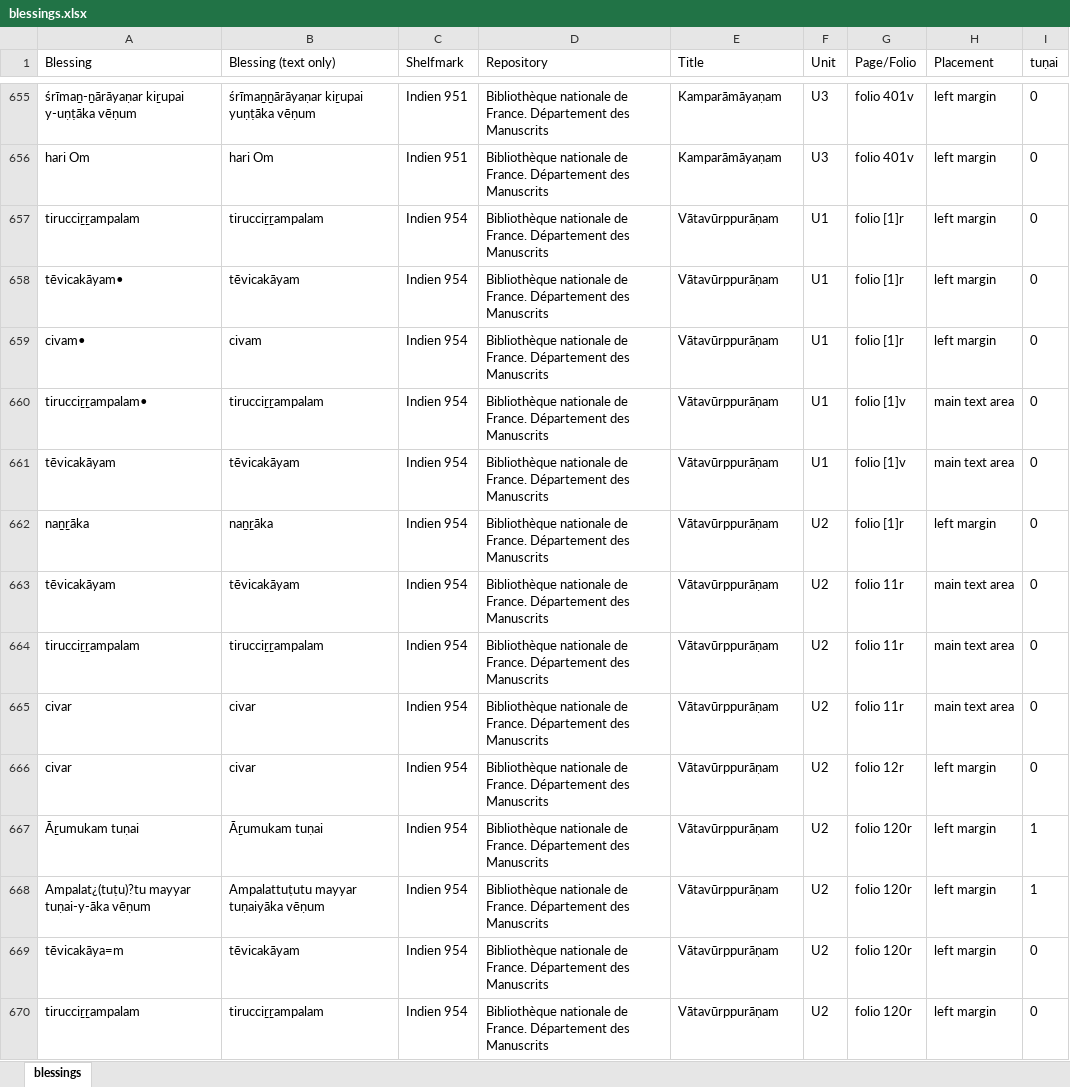
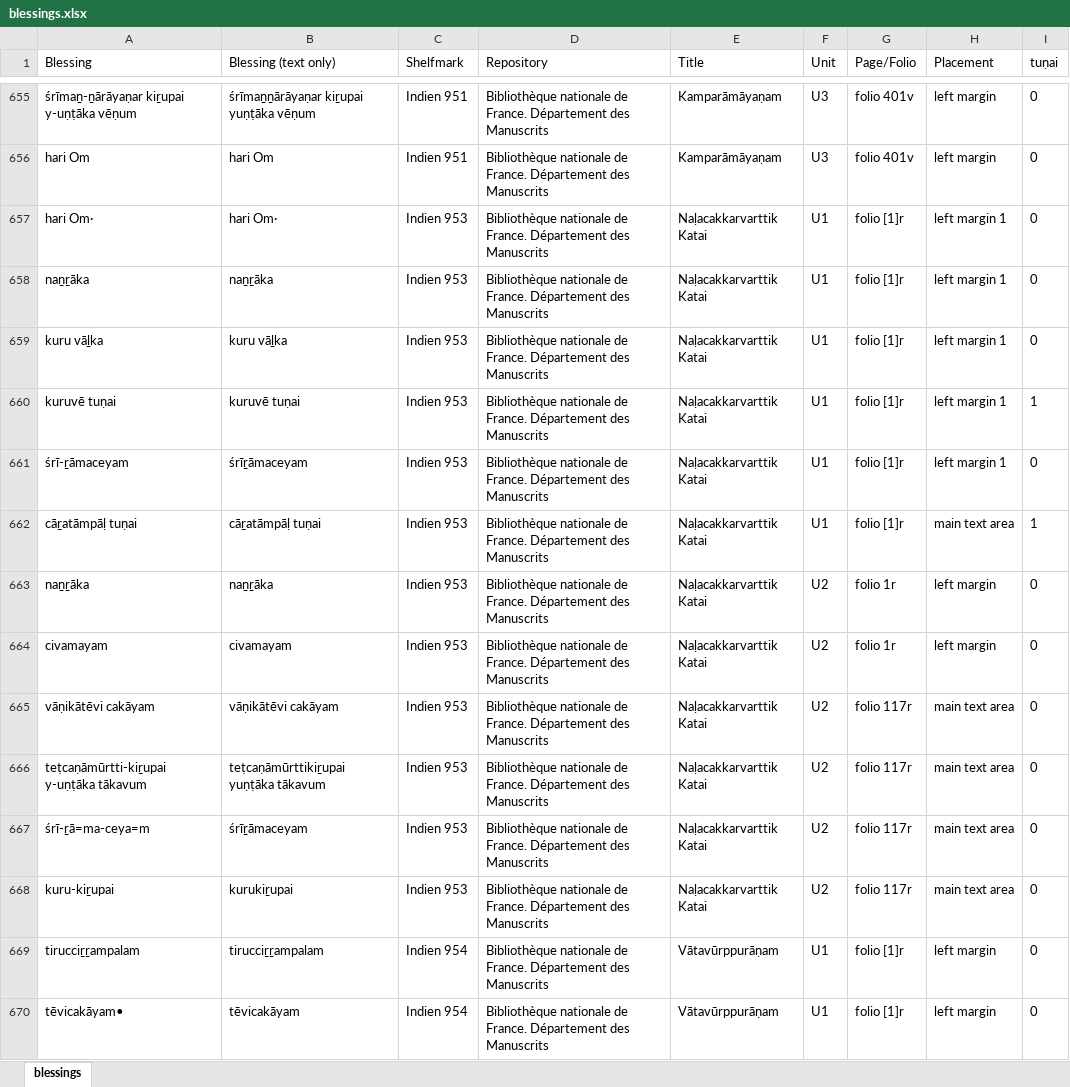
Before and after one commit to chchch/jlctamil, an Excel workbook: scripts/paratexts/blessings.xlsx, sheet blessings, drawn as a sheet; only a part is shown, gaps mark what is left out; the shorter side is filled out with more unchanged rows; values as stored, in another font and other column widths than the file's, no borders; the diff names each change by its address in the sheet, - before the commit and + after, or states it on an @@ line.

```diff
--- a/scripts/paratexts/blessings.xlsx (sheet blessings)
+++ b/scripts/paratexts/blessings.xlsx (sheet blessings)
+row 657: hari Om· | hari Om· | Indien 953 | Bibliothèque nationale de France. Département des Manuscrits | Naḷacakkarvarttik Katai | U1 | folio [1]r | left margin 1 | 0
+row 658: naṉṟāka | naṉṟāka | Indien 953 | Bibliothèque nationale de France. Département des Manuscrits | Naḷacakkarvarttik Katai | U1 | folio [1]r | left margin 1 | 0
+row 659: kuru vāḻka | kuru vāḻka | Indien 953 | Bibliothèque nationale de France. Département des Manuscrits | Naḷacakkarvarttik Katai | U1 | folio [1]r | left margin 1 | 0
+row 660: kuruvē tuṇai | kuruvē tuṇai | Indien 953 | Bibliothèque nationale de France. Département des Manuscrits | Naḷacakkarvarttik Katai | U1 | folio [1]r | left margin 1 | 1
+row 661: śrī-ṟāmaceyam | śrīṟāmaceyam | Indien 953 | Bibliothèque nationale de France. Département des Manuscrits | Naḷacakkarvarttik Katai | U1 | folio [1]r | left margin 1 | 0
+row 662: cāṟatāmpāḷ tuṇai | cāṟatāmpāḷ tuṇai | Indien 953 | Bibliothèque nationale de France. Département des Manuscrits | Naḷacakkarvarttik Katai | U1 | folio [1]r | main text area | 1
+row 663: naṉṟāka | naṉṟāka | Indien 953 | Bibliothèque nationale de France. Département des Manuscrits | Naḷacakkarvarttik Katai | U2 | folio 1r | left margin | 0
+row 664: civamayam | civamayam | Indien 953 | Bibliothèque nationale de France. Département des Manuscrits | Naḷacakkarvarttik Katai | U2 | folio 1r | left margin | 0
+row 665: vāṇikātēvi cakāyam | vāṇikātēvi cakāyam | Indien 953 | Bibliothèque nationale de France. Département des Manuscrits | Naḷacakkarvarttik Katai | U2 | folio 117r | main text area | 0
+row 666: teṭcaṇāmūrtti-kiṟupai y-uṇṭāka tākavum | teṭcaṇāmūrttikiṟupai yuṇṭāka tākavum | Indien 953 | Bibliothèque nationale de France. Département des Manuscrits | Naḷacakkarvarttik Katai | U2 | folio 117r | main text area | 0
+row 667: śrī-ṟā=ma-ceya=m | śrīṟāmaceyam | Indien 953 | Bibliothèque nationale de France. Département des Manuscrits | Naḷacakkarvarttik Katai | U2 | folio 117r | main text area | 0
+row 668: kuru-kiṟupai | kurukiṟupai | Indien 953 | Bibliothèque nationale de France. Département des Manuscrits | Naḷacakkarvarttik Katai | U2 | folio 117r | main text area | 0
```
Also changed, not shown: 3 other files.
